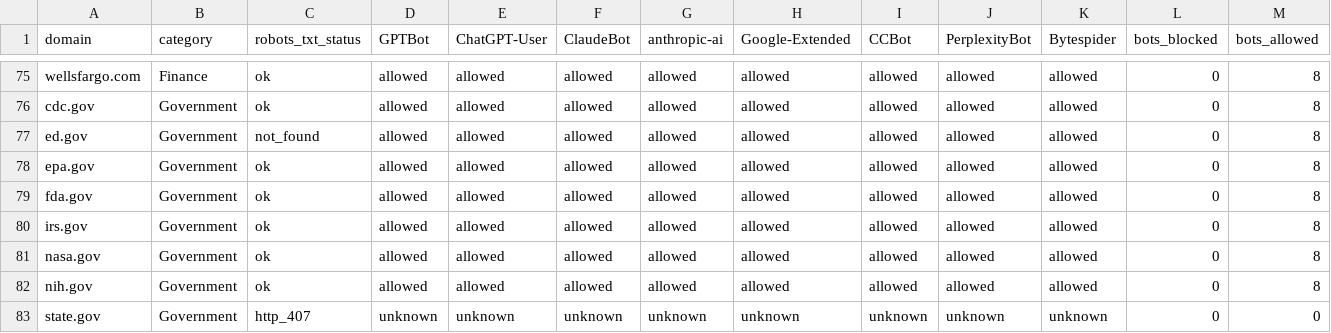
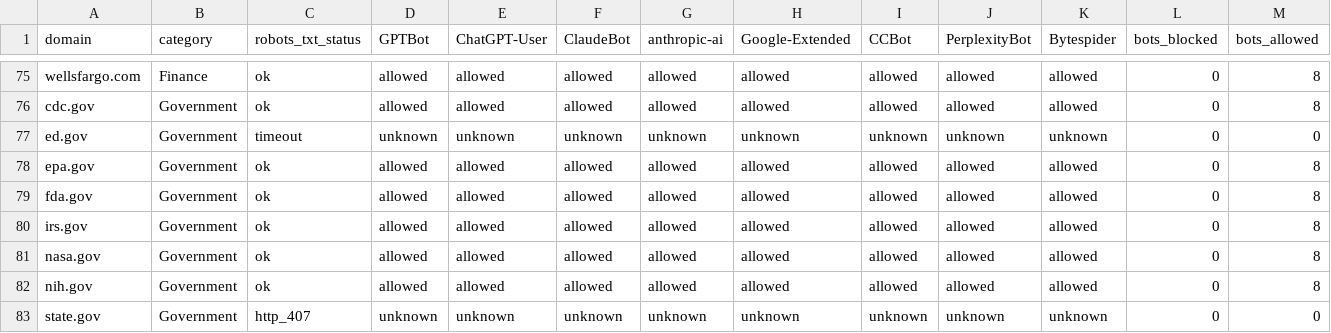
Before and after one commit to lightlayer-dev/agent-bench, a CSV file: research/robots_txt_survey.csv, drawn as a sheet; only a part is shown, gaps mark what is left out.

```diff
--- a/research/robots_txt_survey.csv
+++ b/research/robots_txt_survey.csv
@@ -76,3 +76,3 @@ wellsfargo.com,Finance,ok,allowed,allowed,allowed,allowed,allowed,allowed,allowe
 cdc.gov,Government,ok,allowed,allowed,allowed,allowed,allowed,allowed,allowed,allowed,0,8
-ed.gov,Government,not_found,allowed,allowed,allowed,allowed,allowed,allowed,allowed,allowed,0,8
+ed.gov,Government,timeout,unknown,unknown,unknown,unknown,unknown,unknown,unknown,unknown,0,0
 epa.gov,Government,ok,allowed,allowed,allowed,allowed,allowed,allowed,allowed,allowed,0,8
```
Also changed, not shown: research/agents_txt_survey.csv, research/llms_txt_survey.csv, 3 other files.
